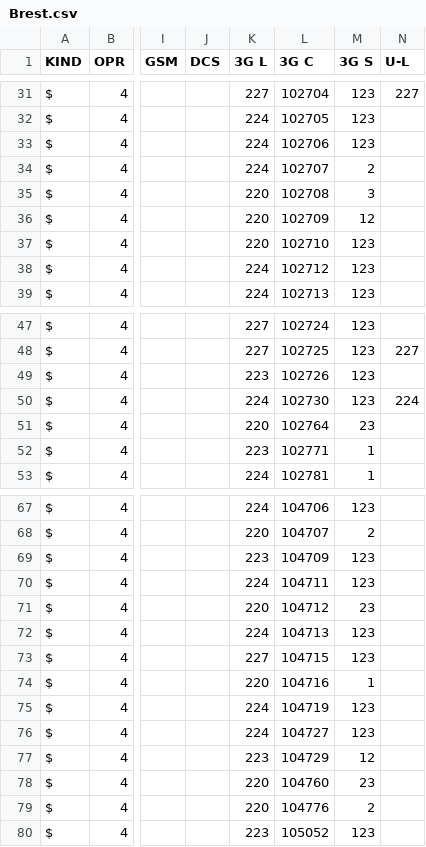
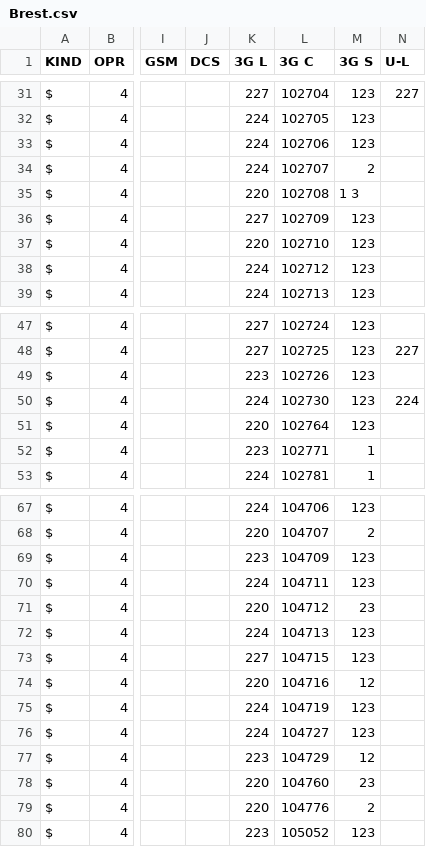
Before and after one commit to BelCellTracker/csv, a CSV file: BeCloud/Brest.csv, drawn as a sheet; only a part is shown, gaps mark what is left out; the diff names each change by its address in the sheet, - before the commit and + after, or states it on an @@ line.

Commit message:
2 files | M  BeCloud/Brest.csv, M  MTS/Brest.csv

```diff
--- a/BeCloud/Brest.csv
+++ b/BeCloud/Brest.csv
-M35 (3G S): 3
+M35 (3G S): 1 3
-K36 (3G L): 220
+K36 (3G L): 227
-M36 (3G S): 12
+M36 (3G S): 123
-M51 (3G S): 23
+M51 (3G S): 123
-M74 (3G S): 1
+M74 (3G S): 12
```
Also changed, not shown: 1 other file.
